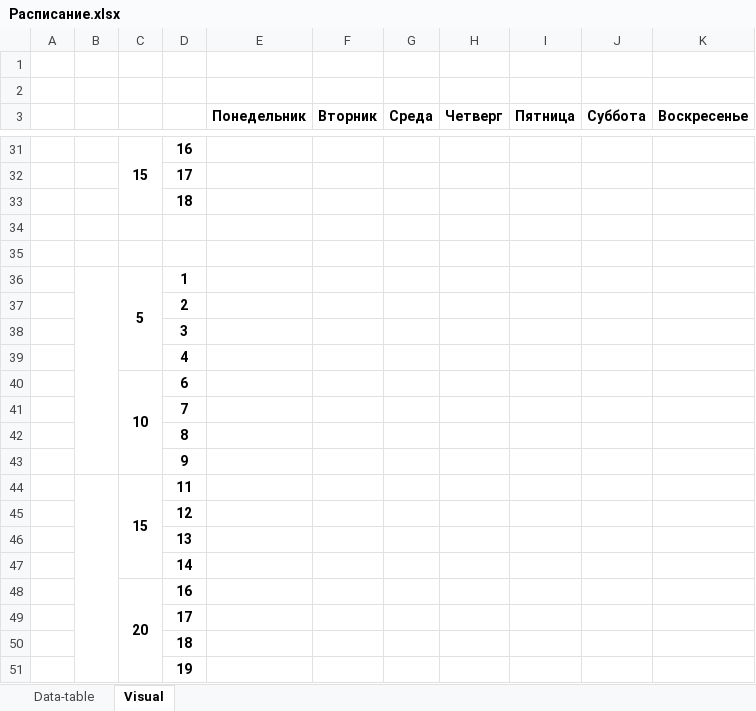
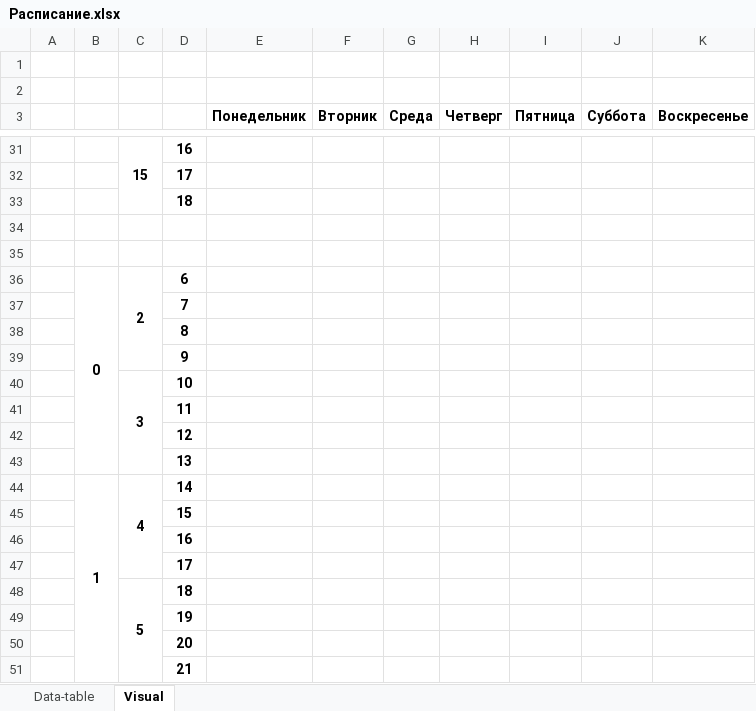
Before and after one commit to antonsoloviev/Timetable, an Excel workbook: Расписание.xlsx, sheet Visual, drawn as a sheet; only a part is shown, gaps mark what is left out; values as stored, in another font and other column widths than the file's, no borders; charts and pictures not drawn; removed rows and columns are numbered as before the commit, all else as after; the diff names each change by its address in the sheet, - before the commit and + after, or states it on an @@ line.

```diff
--- a/Расписание.xlsx (sheet Visual)
+++ b/Расписание.xlsx (sheet Visual)
-row 36:  |  | 5 | 1
-row 37:  |  |  | 2
-row 38:  |  |  | 3
-row 39:  |  |  | 4
-row 40:  |  | 10 | 6
+row 36:  | 0 | 2 | 6
-row 44:  |  | 15 | 11
+row 40:  |  | 3 | 10
+row 41:  |  |  | 11
+row 44:  | 1 | 4 | 14
-D45: 14
+D45: 15
-C46: 20
+C46: (empty)
-C48:C51 merged
-C48: (empty)
+C48: 5
+C48:C51 merged
+row 50:  |  |  | 20
+row 51:  |  |  | 21
```
Also changed, not shown: 3 other files.
